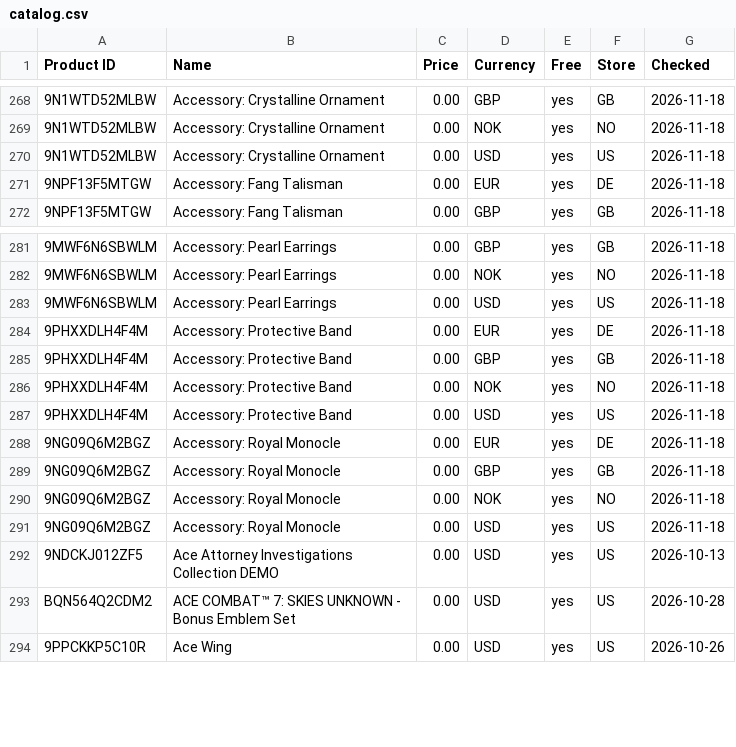
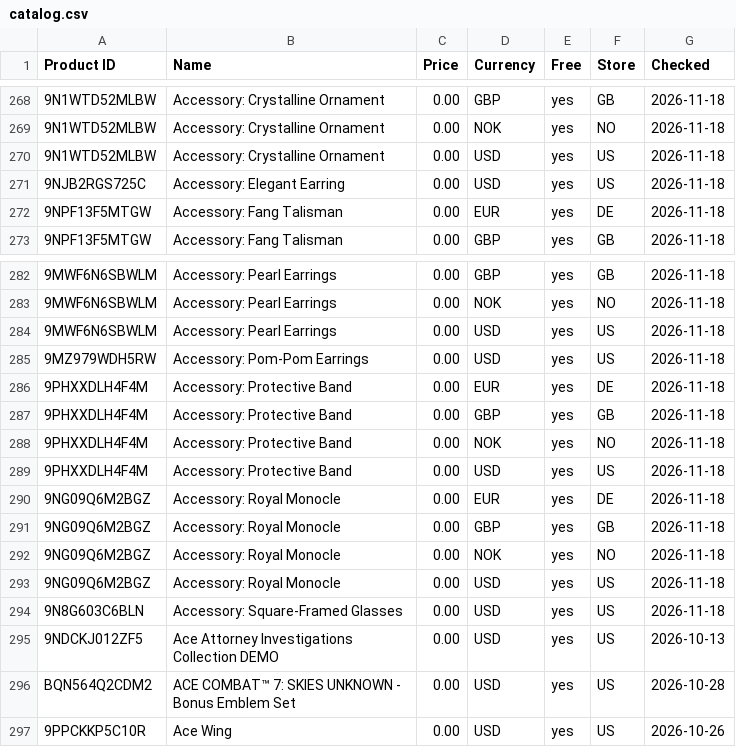
Before and after one commit to Carmine134/xbox-freebies-links, a CSV file: catalog.csv, drawn as a sheet; only a part is shown, gaps mark what is left out; the diff names each change by its address in the sheet, - before the commit and + after, or states it on an @@ line.

Commit message:
Price database: 10646 items

```diff
--- a/catalog.csv
+++ b/catalog.csv
+row 271: 9NJB2RGS725C | Accessory: Elegant Earring | 0.00 | USD | yes | US | 2026-11-18
+row 285: 9MZ979WDH5RW | Accessory: Pom-Pom Earrings | 0.00 | USD | yes | US | 2026-11-18
+row 294: 9N8G603C6BLN | Accessory: Square-Framed Glasses | 0.00 | USD | yes | US | 2026-11-18
```
